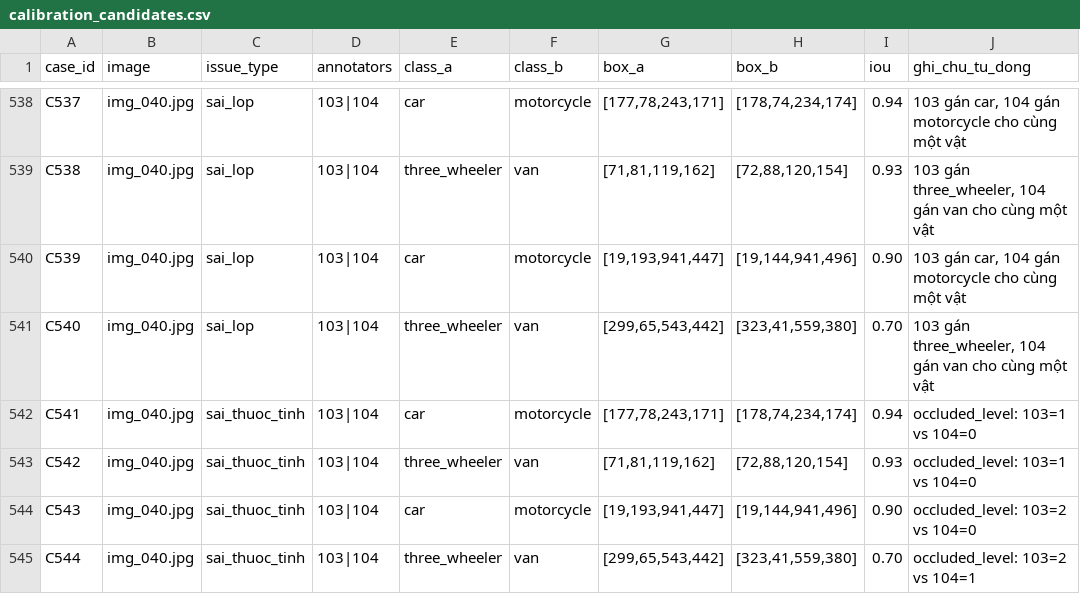
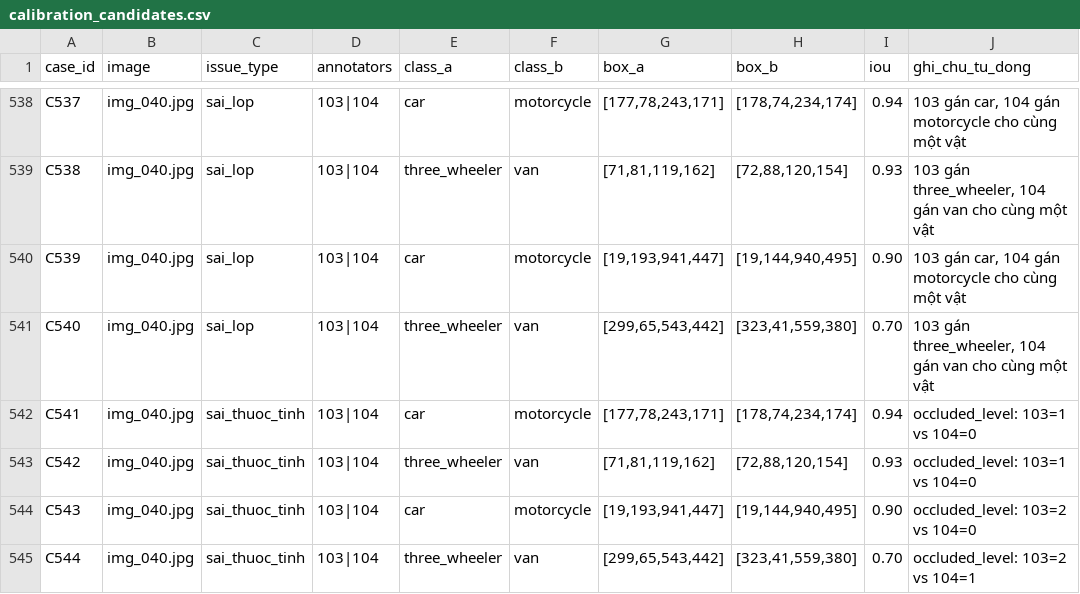
Before and after one commit to dinhhuuthaian/K5-L2-Day07-cuoilop-Guideline-Taxonomy-QC, a CSV file: submission/qc/calibration_candidates.csv, drawn as a sheet; only a part is shown, gaps mark what is left out.

```diff
--- a/submission/qc/calibration_candidates.csv
+++ b/submission/qc/calibration_candidates.csv
@@ -539,3 +539,3 @@ C537,img_040.jpg,sai_lop,103|104,car,motorcycle,"[177,78,243,171]","[178,74,234,
 C538,img_040.jpg,sai_lop,103|104,three_wheeler,van,"[71,81,119,162]","[72,88,120,154]",0.93,"103 gán three_wheeler, 104 gán van cho cùng một vật"
-C539,img_040.jpg,sai_lop,103|104,car,motorcycle,"[19,193,941,447]","[19,144,941,496]",0.90,"103 gán car, 104 gán motorcycle cho cùng một vật"
+C539,img_040.jpg,sai_lop,103|104,car,motorcycle,"[19,193,941,447]","[19,144,940,495]",0.90,"103 gán car, 104 gán motorcycle cho cùng một vật"
 C540,img_040.jpg,sai_lop,103|104,three_wheeler,van,"[299,65,543,442]","[323,41,559,380]",0.70,"103 gán three_wheeler, 104 gán van cho cùng một vật"
@@ -543,3 +543,3 @@ C541,img_040.jpg,sai_thuoc_tinh,103|104,car,motorcycle,"[177,78,243,171]","[178,
 C542,img_040.jpg,sai_thuoc_tinh,103|104,three_wheeler,van,"[71,81,119,162]","[72,88,120,154]",0.93,occluded_level: 103=1 vs 104=0
-C543,img_040.jpg,sai_thuoc_tinh,103|104,car,motorcycle,"[19,193,941,447]","[19,144,941,496]",0.90,occluded_level: 103=2 vs 104=0
+C543,img_040.jpg,sai_thuoc_tinh,103|104,car,motorcycle,"[19,193,941,447]","[19,144,940,495]",0.90,occluded_level: 103=2 vs 104=0
 C544,img_040.jpg,sai_thuoc_tinh,103|104,three_wheeler,van,"[299,65,543,442]","[323,41,559,380]",0.70,occluded_level: 103=2 vs 104=1
```
Also changed, not shown: 17 other files.
